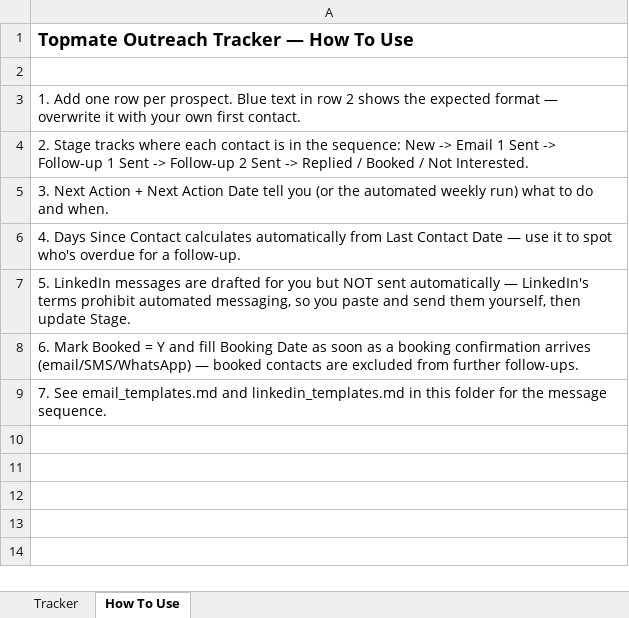
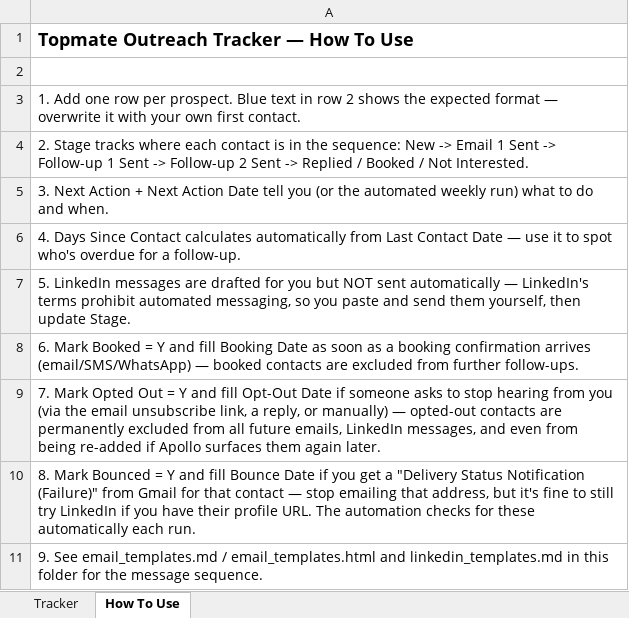
Before and after one commit to abhisriashok/topmate-outreach, an Excel workbook: tracker.xlsx, sheet How To Use, drawn as a sheet; values as stored, in another font and other column widths than the file's, no borders; the diff names each change by its address in the sheet, - before the commit and + after, or states it on an @@ line.

```diff
--- a/tracker.xlsx (sheet How To Use)
+++ b/tracker.xlsx (sheet How To Use)
-A9: 7. See email_templates.md and linkedin_templates.md in this folder for the message sequence.
+A9: 7. Mark Opted Out = Y and fill Opt-Out Date if someone asks to stop hearing from you (via the email unsubscribe link, a reply, or manually) — opted-out contacts are permanently excluded from all future emails, LinkedIn messages, and even from being re-added if Apollo surfaces them again later.
+row 10: 8. Mark Bounced = Y and fill Bounce Date if you get a "Delivery Status Notification (Failure)" from Gmail for that contact — stop emailing that address, but it's fine to still try LinkedIn if you have their profile URL. The automation checks for these automatically each run.
+row 11: 9. See email_templates.md / email_templates.html and linkedin_templates.md in this folder for the message sequence.
```
Also changed, not shown: sheet Tracker, 3 other files.
